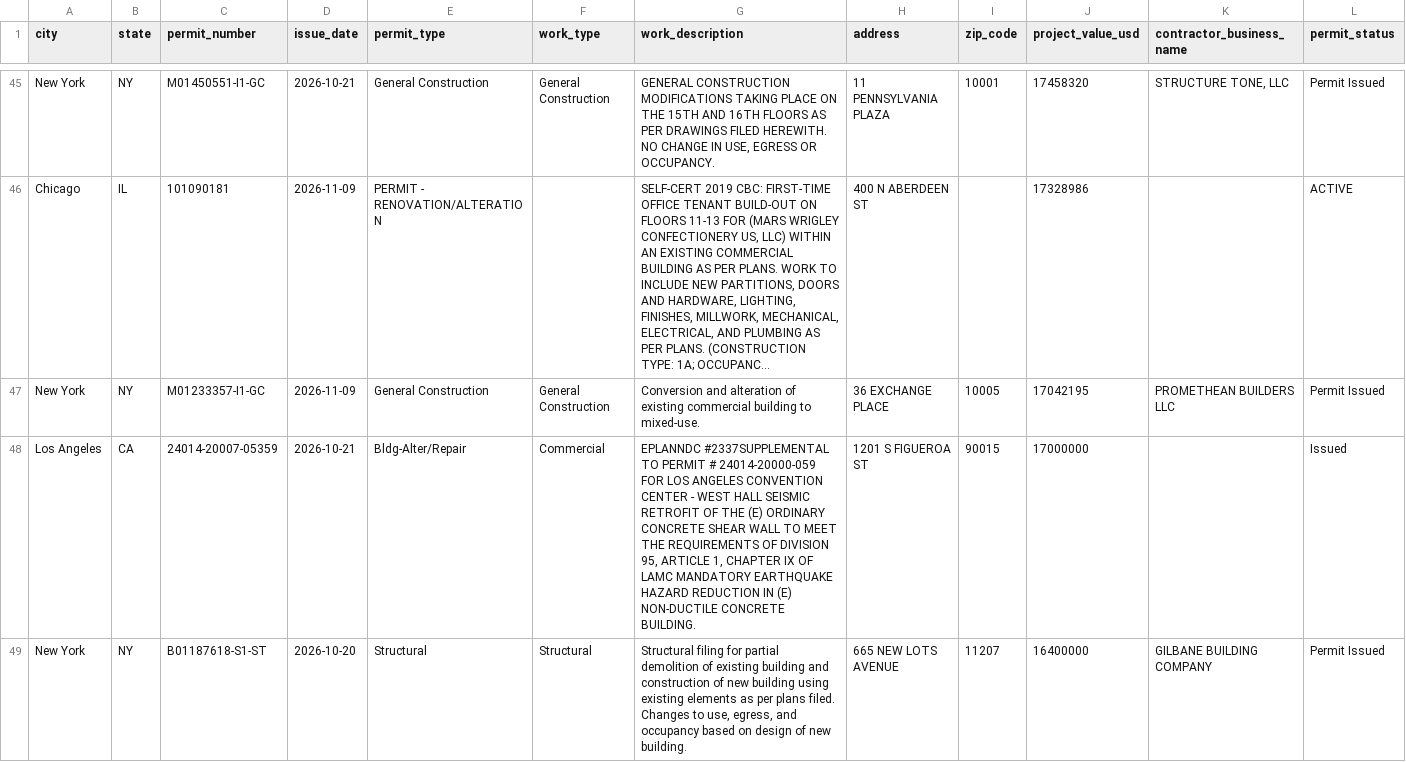
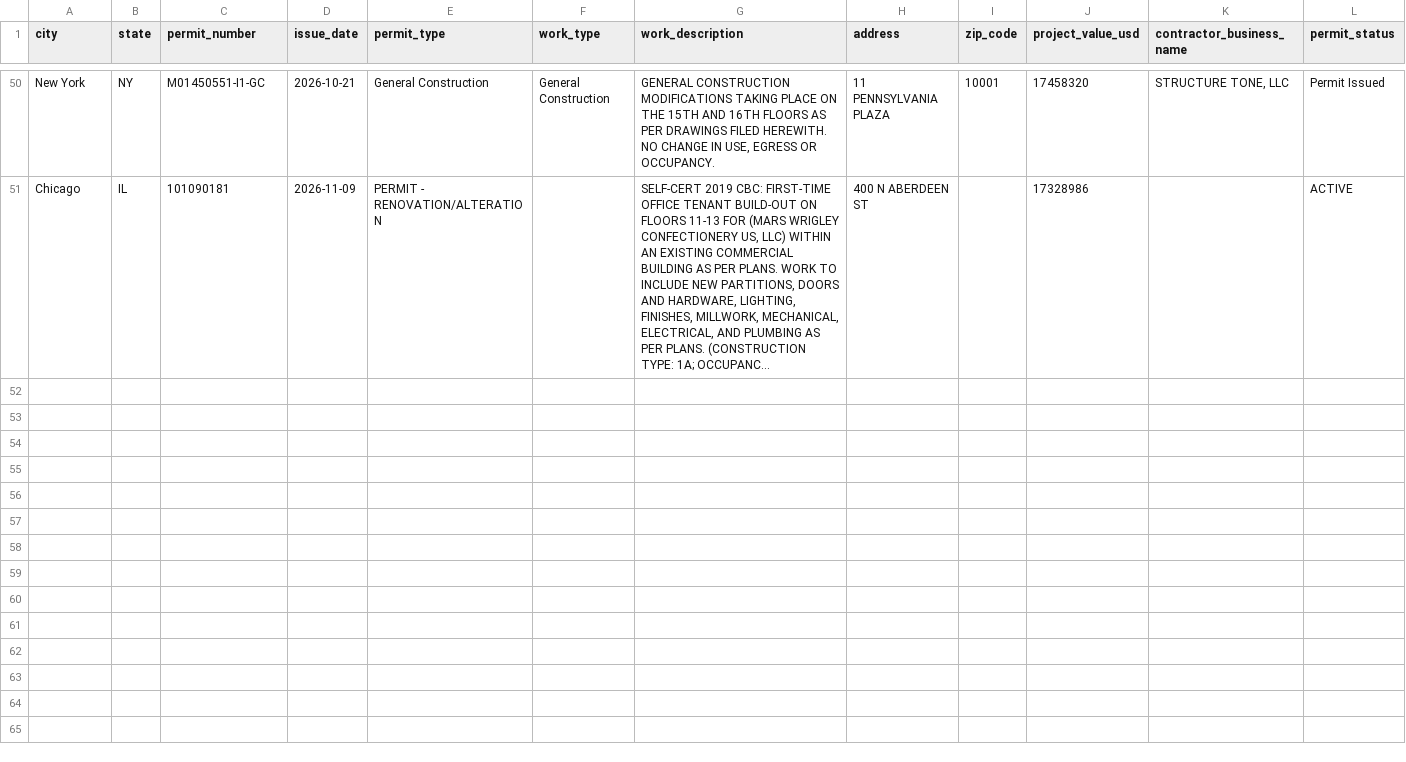
Before and after one commit to jsonifyco/public-datasets, a CSV file: datasets/us-building-permits-e1c447fbcc9c/outputs/c9ef3e98e123/permits-f9b6938a67e1/sample.csv, drawn as a sheet; only a part is shown, gaps mark what is left out; long unchanged cells end in …; removed rows and columns are numbered as before the commit, all else as after; rows hold the shown columns only; the diff covers the shown part only; the diff names each change by its address in the sheet, - before the commit and + after, or states it on an @@ line.

Commit message:
Update us-building-permits-e1c447fbcc9c

```diff
--- a/datasets/us-building-permits-e1c447fbcc9c/outputs/c9ef3e98e123/permits-f9b6938a67e1/sample.csv
+++ b/datasets/us-building-permits-e1c447fbcc9c/outputs/c9ef3e98e123/permits-f9b6938a67e1/sample.csv
-row 47: New York | NY | M01233357-I1-GC | 2026-11-09 | General Construction | General Construction | Conversion and alteration of existing commercial building to mixed-use. | 36 EXCHANGE PLACE | 10005 | 17042195 | PROMETHEAN BUILDERS LLC | Permit Issued
-row 48: Los Angeles | CA | 24014-20007-05359 | 2026-10-21 | Bldg-Alter/Repair | Commercial | EPLANNDC #2337SUPPLEMENTAL TO PERMIT # 24014-20000-059 FOR LOS ANGELES CONVENTION CENTER - WEST HALL SEISMIC RETROFIT OF THE (E) ORDINARY CONCRETE SHEAR WALL TO MEET THE REQUIREMENTS OF DIVISION 95, ARTICLE 1, CHAPTER IX OF LAMC MANDATORY EARTHQUAKE HAZARD REDUCTION IN (E) NON-DUCTILE CONCRETE BUILDING. | 1201 S FIGUEROA ST | 90015 | 17000000 |  | Issued
-row 49: New York | NY | B01187618-S1-ST | 2026-10-20 | Structural | Structural | Structural filing for partial demolition of existing building and construction of new building using existing elements as per plans filed. Changes to use, egress, and occupancy based on design of new building. | 665 NEW LOTS AVENUE | 11207 | 16400000 | GILBANE BUILDING COMPANY | Permit Issued
```
Also changed, not shown: 5 added rows and 2 removed rows elsewhere in this file, 2 other files.
